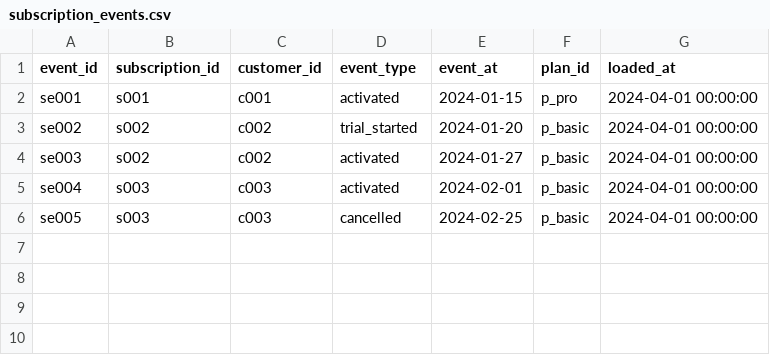
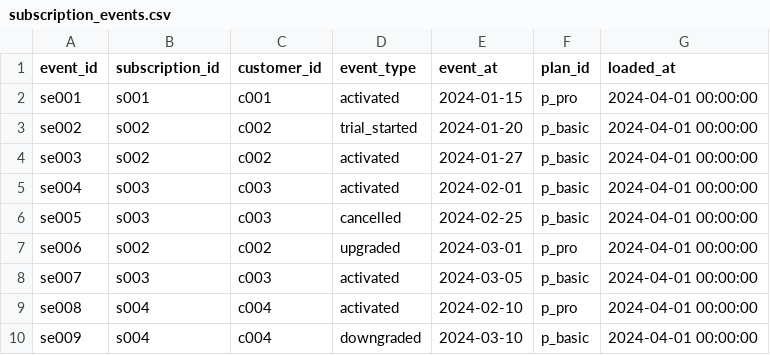
Before and after one commit to J0BS013/subscription-analytics-dbt, a CSV file: streaming_project/seeds/subscription_events.csv, drawn as a sheet; the diff names each change by its address in the sheet, - before the commit and + after, or states it on an @@ line.

Commit message:
feat: complete production subscription analytics dbt flagship

```diff
--- a/streaming_project/seeds/subscription_events.csv
+++ b/streaming_project/seeds/subscription_events.csv
+row 7: se006 | s002 | c002 | upgraded | 2024-03-01 | p_pro | 2024-04-01 00:00:00
+row 8: se007 | s003 | c003 | activated | 2024-03-05 | p_basic | 2024-04-01 00:00:00
+row 9: se008 | s004 | c004 | activated | 2024-02-10 | p_pro | 2024-04-01 00:00:00
+row 10: se009 | s004 | c004 | downgraded | 2024-03-10 | p_basic | 2024-04-01 00:00:00
```
Also changed, not shown: streaming_project/seeds/product_events.csv, 12 other files.
